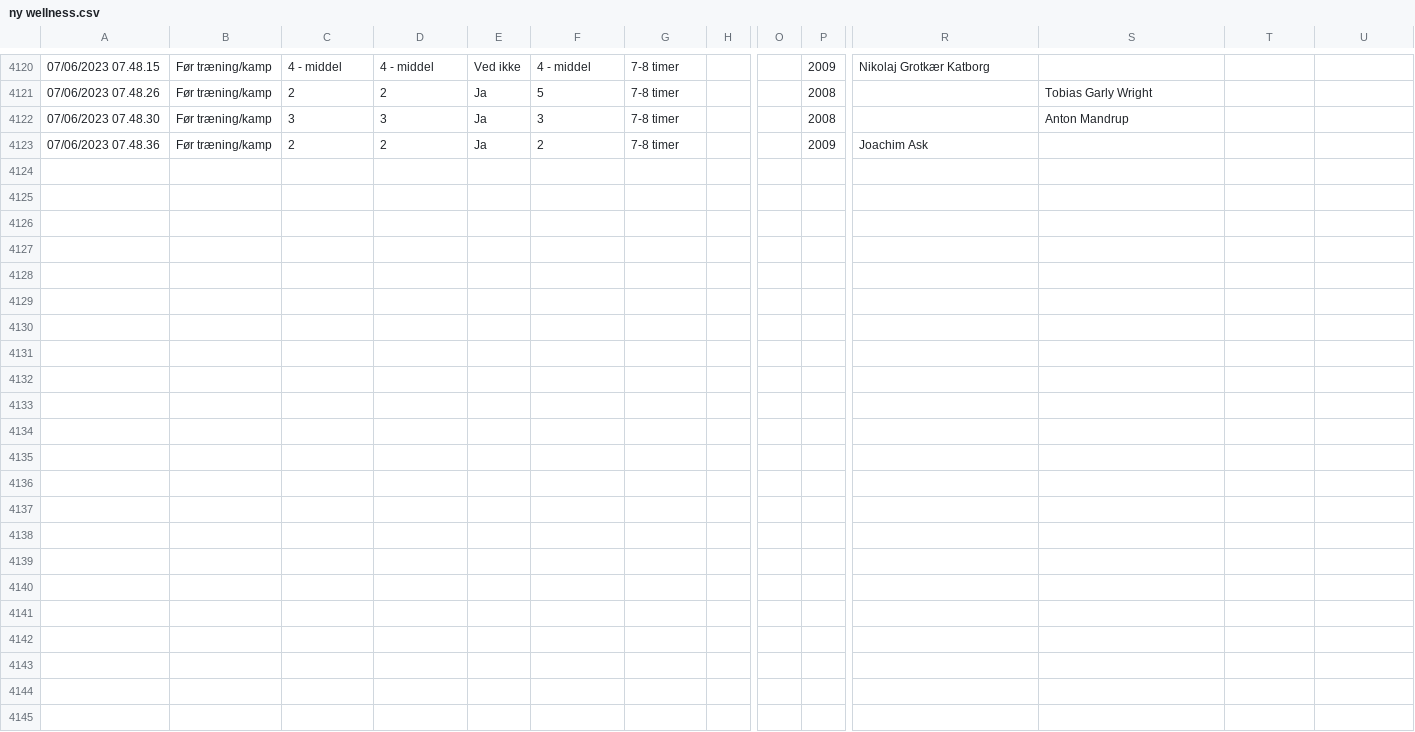
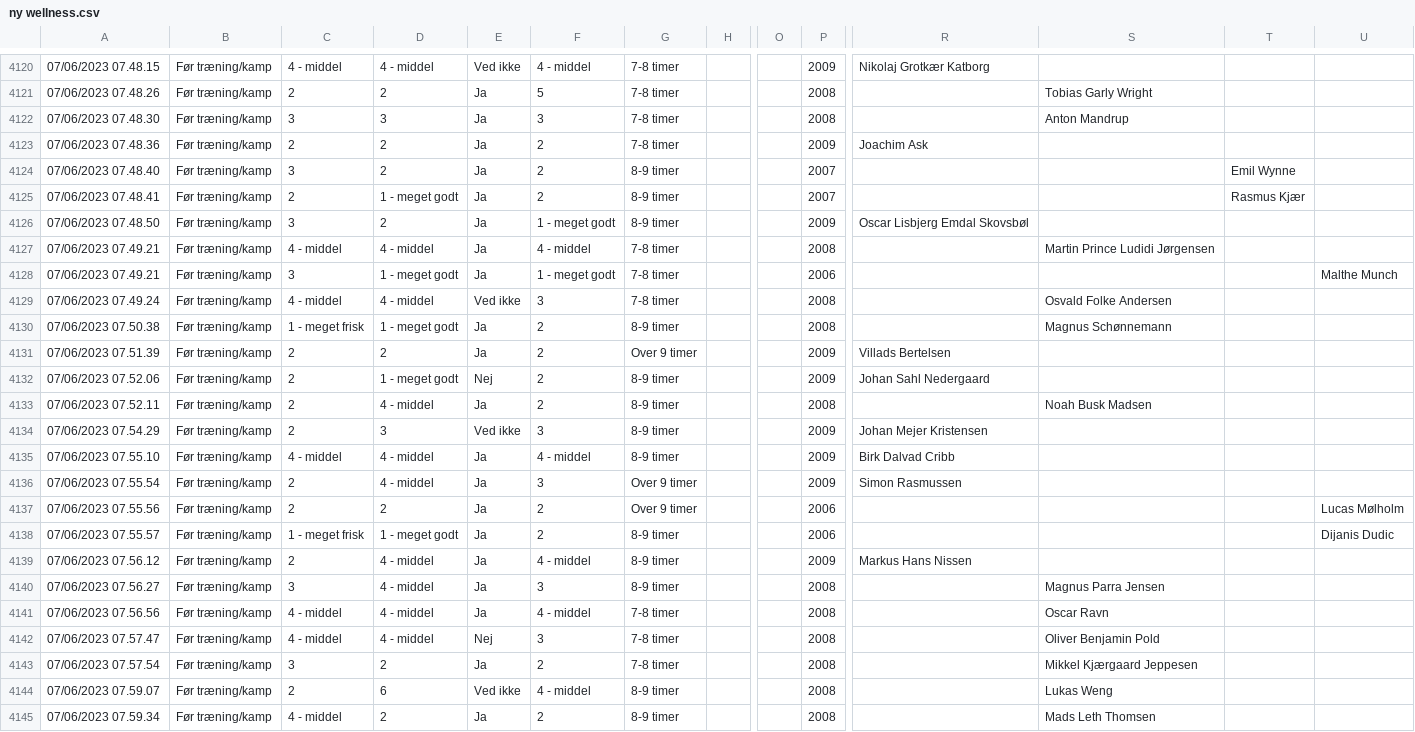
Before and after one commit to Seamus1992/AC-Horsens, a CSV file: ny wellness.csv, drawn as a sheet; only a part is shown, gaps mark what is left out; rows hold the shown columns only; the diff names each change by its address in the sheet, - before the commit and + after, or states it on an @@ line.

Commit message:
Update ny wellness.csv

```diff
--- a/ny wellness.csv
+++ b/ny wellness.csv
+row 4124: 07/06/2023 07.48.40 | Før træning/kamp | 3 | 2 | Ja | 2 | 8-9 timer |  |  | 2007 |  |  | Emil Wynne
+row 4125: 07/06/2023 07.48.41 | Før træning/kamp | 2 | 1 - meget godt | Ja | 2 | 8-9 timer |  |  | 2007 |  |  | Rasmus Kjær
+row 4126: 07/06/2023 07.48.50 | Før træning/kamp | 3 | 2 | Ja | 1 - meget godt | 8-9 timer |  |  | 2009 | Oscar Lisbjerg Emdal Skovsbøl
+row 4127: 07/06/2023 07.49.21 | Før træning/kamp | 4 - middel | 4 - middel | Ja | 4 - middel | 7-8 timer |  |  | 2008 |  | Martin Prince Ludidi Jørgensen
+row 4128: 07/06/2023 07.49.21 | Før træning/kamp | 3 | 1 - meget godt | Ja | 1 - meget godt | 7-8 timer |  |  | 2006 |  |  |  | Malthe Munch
+row 4129: 07/06/2023 07.49.24 | Før træning/kamp | 4 - middel | 4 - middel | Ved ikke | 3 | 7-8 timer |  |  | 2008 |  | Osvald Folke Andersen
+row 4130: 07/06/2023 07.50.38 | Før træning/kamp | 1 - meget frisk | 1 - meget godt | Ja | 2 | 8-9 timer |  |  | 2008 |  | Magnus Schønnemann
+row 4131: 07/06/2023 07.51.39 | Før træning/kamp | 2 | 2 | Ja | 2 | Over 9 timer |  |  | 2009 | Villads Bertelsen
+row 4132: 07/06/2023 07.52.06 | Før træning/kamp | 2 | 1 - meget godt | Nej | 2 | 8-9 timer |  |  | 2009 | Johan Sahl Nedergaard
+row 4133: 07/06/2023 07.52.11 | Før træning/kamp | 2 | 4 - middel | Ja | 2 | 8-9 timer |  |  | 2008 |  | Noah Busk Madsen
+row 4134: 07/06/2023 07.54.29 | Før træning/kamp | 2 | 3 | Ved ikke | 3 | 8-9 timer |  |  | 2009 | Johan Mejer Kristensen
+row 4135: 07/06/2023 07.55.10 | Før træning/kamp | 4 - middel | 4 - middel | Ja | 4 - middel | 8-9 timer |  |  | 2009 | Birk Dalvad Cribb
+row 4136: 07/06/2023 07.55.54 | Før træning/kamp | 2 | 4 - middel | Ja | 3 | Over 9 timer |  |  | 2009 | Simon Rasmussen
+row 4137: 07/06/2023 07.55.56 | Før træning/kamp | 2 | 2 | Ja | 2 | Over 9 timer |  |  | 2006 |  |  |  | Lucas Mølholm
+row 4138: 07/06/2023 07.55.57 | Før træning/kamp | 1 - meget frisk | 1 - meget godt | Ja | 2 | 8-9 timer |  |  | 2006 |  |  |  | Dijanis Dudic
+row 4139: 07/06/2023 07.56.12 | Før træning/kamp | 2 | 4 - middel | Ja | 4 - middel | 8-9 timer |  |  | 2009 | Markus Hans Nissen
+row 4140: 07/06/2023 07.56.27 | Før træning/kamp | 3 | 4 - middel | Ja | 3 | 8-9 timer |  |  | 2008 |  | Magnus Parra Jensen
+row 4141: 07/06/2023 07.56.56 | Før træning/kamp | 4 - middel | 4 - middel | Ja | 4 - middel | 7-8 timer |  |  | 2008 |  | Oscar Ravn
+row 4142: 07/06/2023 07.57.47 | Før træning/kamp | 4 - middel | 4 - middel | Nej | 3 | 7-8 timer |  |  | 2008 |  | Oliver Benjamin Pold
+row 4143: 07/06/2023 07.57.54 | Før træning/kamp | 3 | 2 | Ja | 2 | 7-8 timer |  |  | 2008 |  | Mikkel Kjærgaard Jeppesen
+row 4144: 07/06/2023 07.59.07 | Før træning/kamp | 2 | 6 | Ved ikke | 4 - middel | 8-9 timer |  |  | 2008 |  | Lukas Weng
+row 4145: 07/06/2023 07.59.34 | Før træning/kamp | 4 - middel | 2 | Ja | 2 | 8-9 timer |  |  | 2008 |  | Mads Leth Thomsen
```
